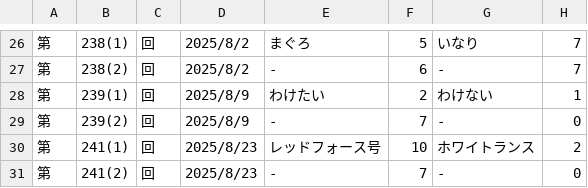
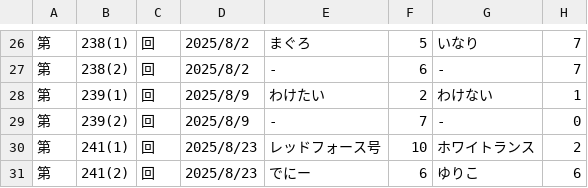
Before and after one commit to hamuheri/YakyubanResult, a CSV file: スコアブック７ - 試合結果.csv, drawn as a sheet; only a part is shown, gaps mark what is left out.

Commit message:
Update スコアブック７ - 試合結果.csv

```diff
--- a/スコアブック７ - 試合結果.csv
+++ b/スコアブック７ - 試合結果.csv
@@ -30,2 +30,2 @@
 第,241(1),回,2025/8/23,レッドフォース号,10,ホワイトランス,2
-第,241(2),回,2025/8/23,-,7,-,0
+第,241(2),回,2025/8/23,でにー,6,ゆりこ,6
```
